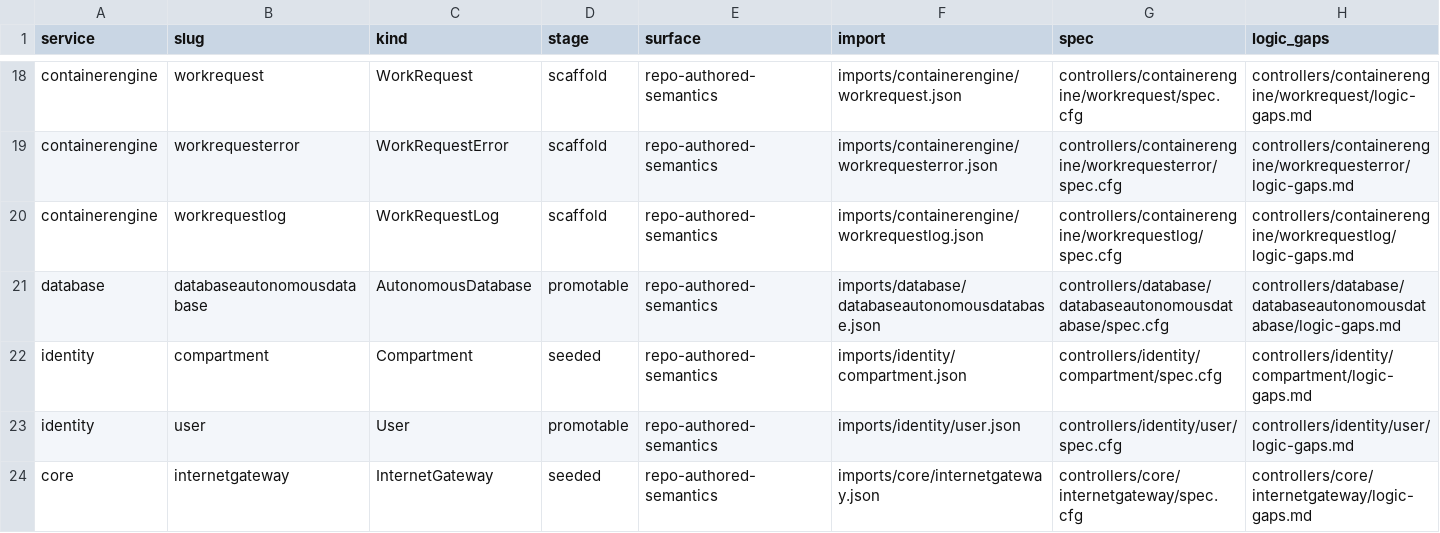
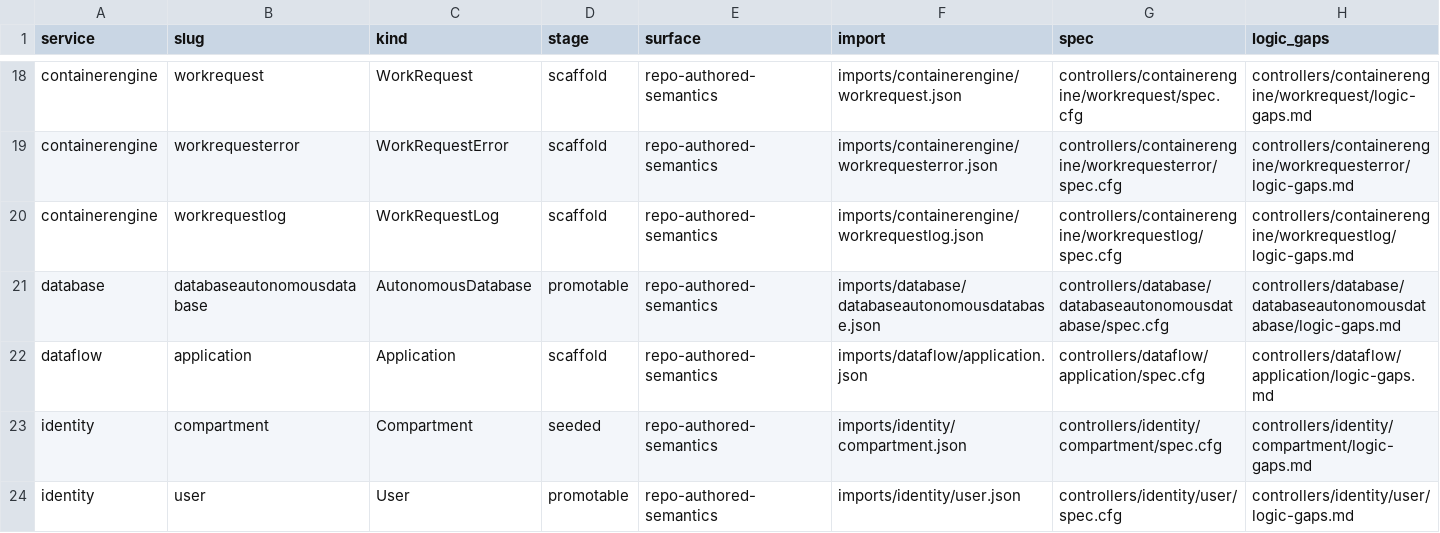
Before and after one commit to oracle/oci-service-operator, a TSV file: formal/controller_manifest.tsv, drawn as a sheet; only a part is shown, gaps mark what is left out; the shorter side is filled out with more unchanged rows; rows hold the shown columns only; the diff names each change by its address in the sheet, - before the commit and + after, or states it on an @@ line.

Commit message:
US-108: restore dataflow Application source-of-truth coverage

```diff
--- a/formal/controller_manifest.tsv
+++ b/formal/controller_manifest.tsv
+row 22: dataflow | application | Application | scaffold | repo-authored-semantics | imports/dataflow/application.json | controllers/dataflow/application/spec.cfg | controllers/dataflow/application/logic-gaps.md
```
Also changed, not shown: 16 other files.
